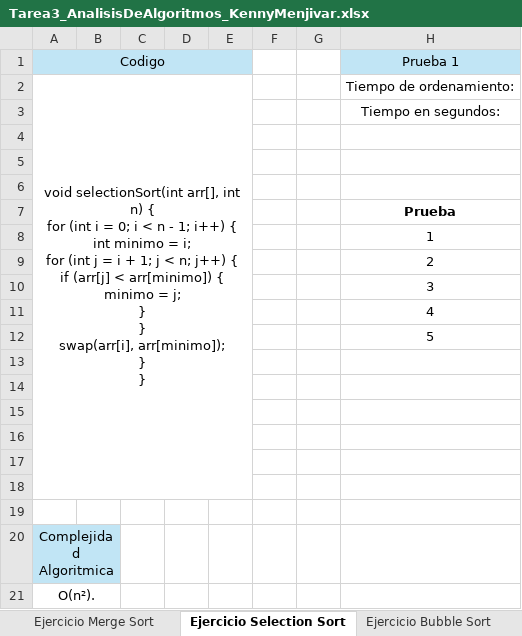
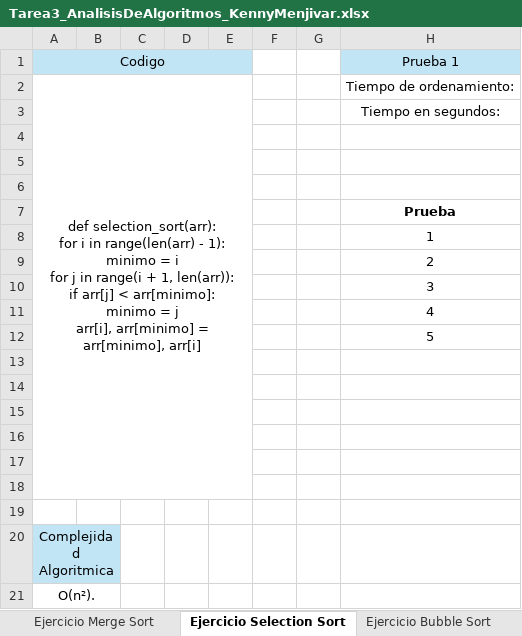
Before and after one commit to Kenny5231/Tarea3_AnalisisDeAlgoritmoa, an Excel workbook: Tarea3_AnalisisDeAlgoritmos_KennyMenjivar.xlsx, sheet Ejercicio Selection Sort, drawn as a sheet; only a part is shown; values as stored, in another font and other column widths than the file's, no borders; charts and pictures not drawn; ↵ is a line break in a cell; the diff names each change by its address in the sheet, - before the commit and + after, or states it on an @@ line.

```diff
--- a/Tarea3_AnalisisDeAlgoritmos_KennyMenjivar.xlsx (sheet Ejercicio Selection Sort)
+++ b/Tarea3_AnalisisDeAlgoritmos_KennyMenjivar.xlsx (sheet Ejercicio Selection Sort)
-A2 (Codigo): void selectionSort(int arr[], int n) { ↵ for (int i = 0; i < n - 1; i++) { ↵ int minimo = i; ↵ for (int j = i + 1; j < n; j++) { ↵ if (arr[j] < arr[minimo]) { ↵ minimo = j; ↵ } ↵ } ↵ swap(arr[i], arr[minimo]); ↵ } ↵ }
+A2 (Codigo): def selection_sort(arr): ↵ for i in range(len(arr) - 1): ↵ minimo = i ↵ for j in range(i + 1, len(arr)): ↵ if arr[j] < arr[minimo]: ↵ minimo = j ↵ arr[i], arr[minimo] = arr[minimo], arr[i]
```
Also changed, not shown: sheet Comparativa, sheet Ejercicio Quick Sort, sheet Ejercicio Bubble Sort, sheet Ejercicio Merge Sort, sheet Ejercicio Heap Sort, sheet Ejercicio Insertion Sort, charts or pictures, 1 other file.
